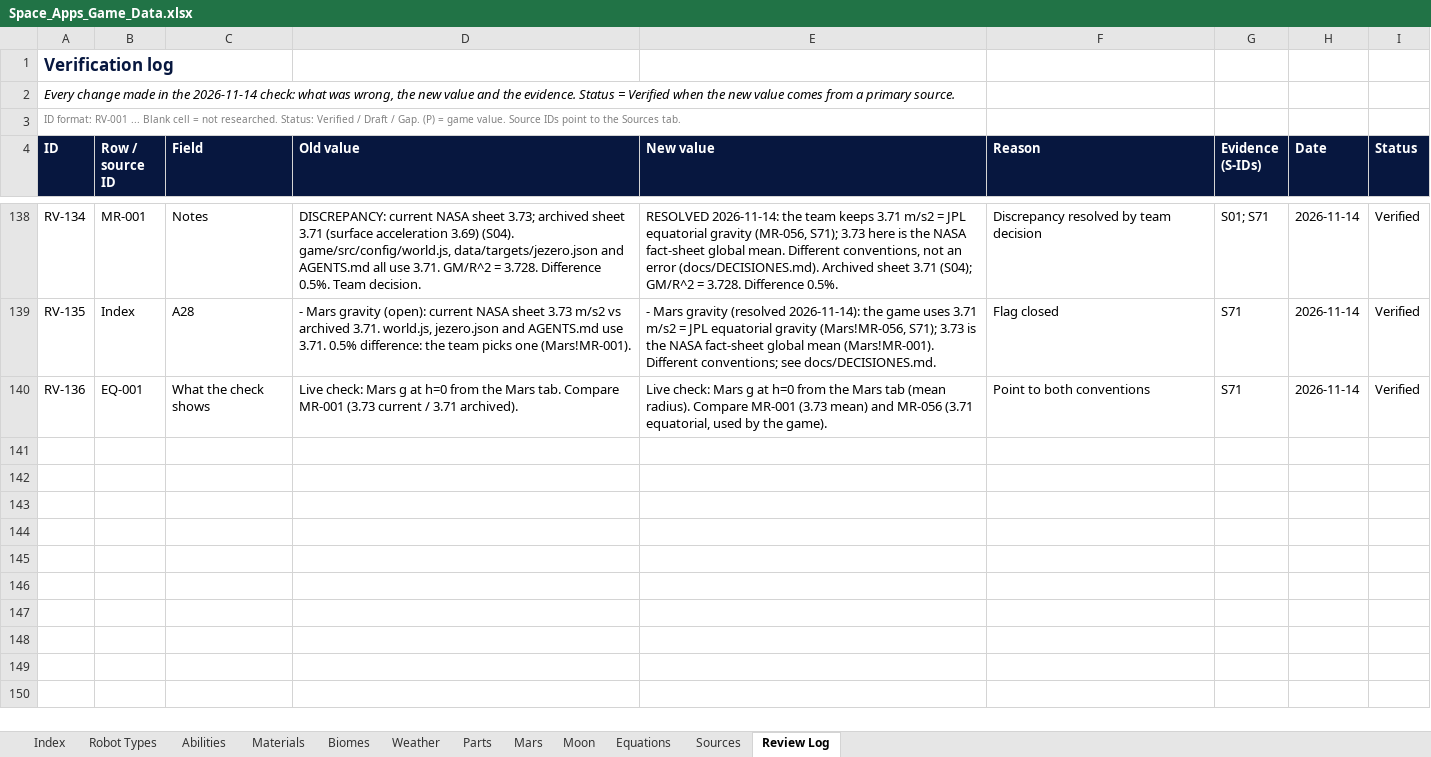
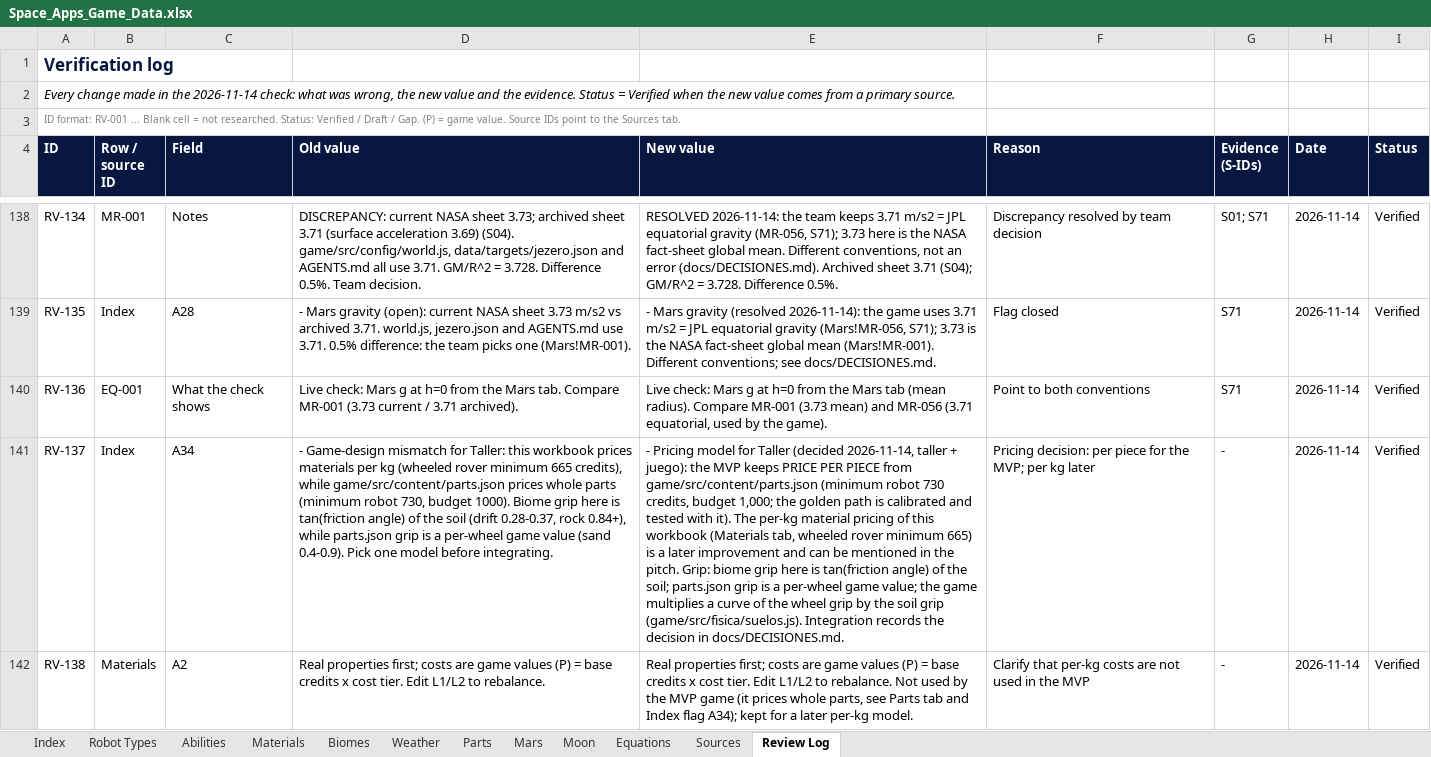
Before and after one commit to Niettzche/spaceapps-2026, an Excel workbook: docs/taller/Space_Apps_Game_Data.xlsx, sheet Review Log, drawn as a sheet; only a part is shown, gaps mark what is left out; values as stored, in another font and other column widths than the file's, no borders; conditional formats and table styles not drawn; the diff names each change by its address in the sheet, - before the commit and + after, or states it on an @@ line.

```diff
--- a/docs/taller/Space_Apps_Game_Data.xlsx (sheet Review Log)
+++ b/docs/taller/Space_Apps_Game_Data.xlsx (sheet Review Log)
+row 141: RV-137 | Index | A34 | - Game-design mismatch for Taller: this workbook prices materials per kg (wheeled rover minimum 665 credits), while game/src/content/parts.json prices whole parts (minimum robot 730, budget 1000). Biome grip here is tan(friction angle) of the soil (drift 0.28-0.37, rock 0.84+), while parts.json grip is a per-wheel game value (sand 0.4-0.9). Pick one model before integrating. | - Pricing model for Taller (decided 2026-11-14, taller + juego): the MVP keeps PRICE PER PIECE from game/src/content/parts.json (minimum robot 730 credits, budget 1,000; the golden path is calibrated and tested with it). The per-kg material pricing of this workbook (Materials tab, wheeled rover minimum 665) is a later improvement and can be mentioned in the pitch. Grip: biome grip here is tan(friction angle) of the soil; parts.json grip is a per-wheel game value; the game multiplies a curve of the wheel grip by the soil grip (game/src/fisica/suelos.js). Integration records the decision in docs/DECISIONES.md. | Pricing decision: per piece for the MVP; per kg later | - | 2026-11-14 | Verified
+row 142: RV-138 | Materials | A2 | Real properties first; costs are game values (P) = base credits x cost tier. Edit L1/L2 to rebalance. | Real properties first; costs are game values (P) = base credits x cost tier. Edit L1/L2 to rebalance. Not used by the MVP game (it prices whole parts, see Parts tab and Index flag A34); kept for a later per-kg model. | Clarify that per-kg costs are not used in the MVP | - | 2026-11-14 | Verified
```
Also changed, not shown: sheet Index, sheet Materials, 1 other file.
